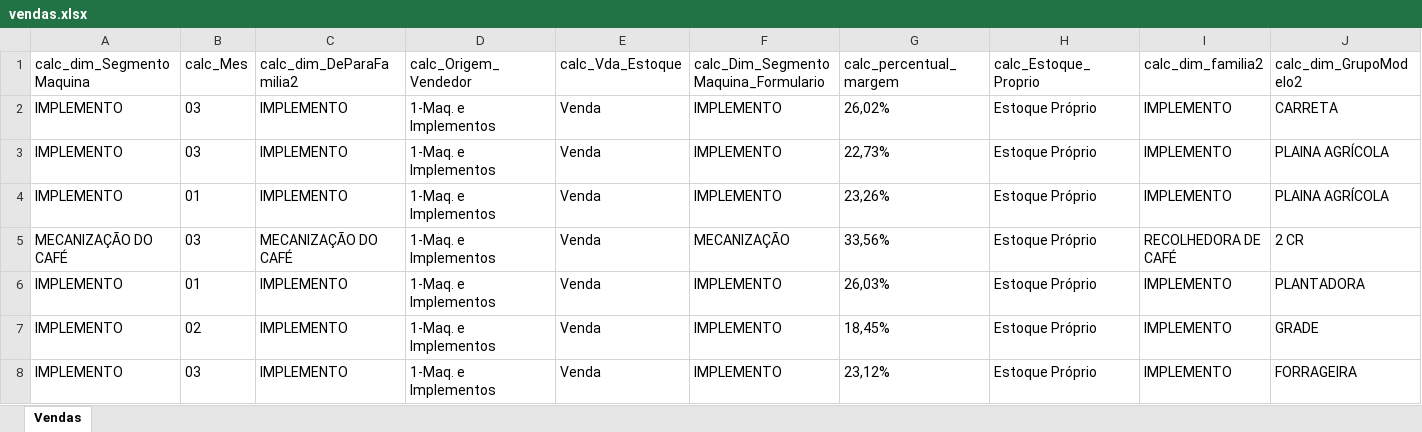
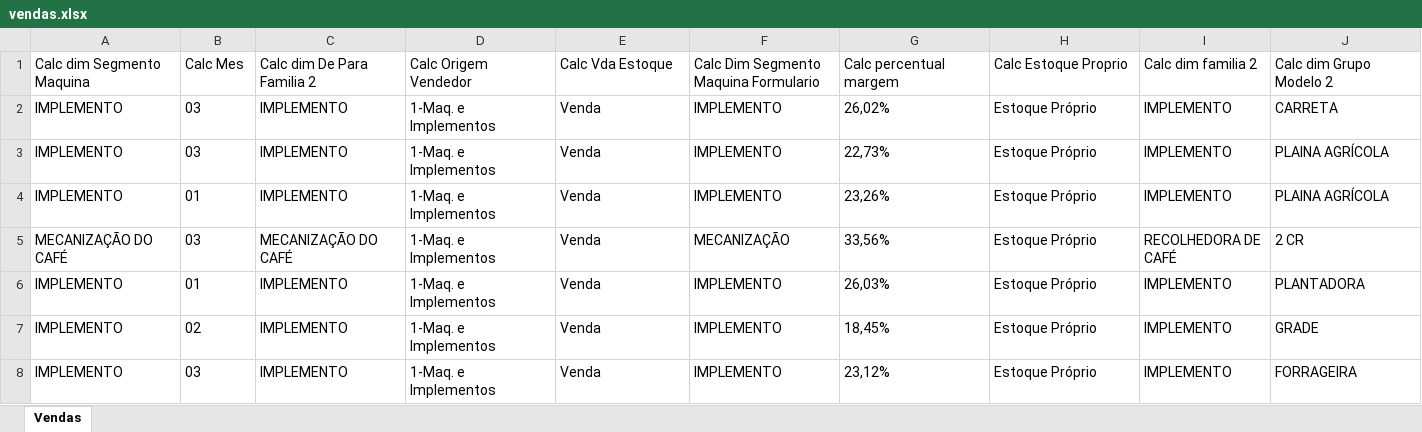
Before and after one commit to pedropme/dashboard-oportunidades, an Excel workbook: dados/vendas.xlsx, sheet Vendas, drawn as a sheet; only a part is shown; values as stored, in another font and other column widths than the file's, no borders; the diff covers the shown part only; the diff names each change by its address in the sheet, - before the commit and + after, or states it on an @@ line.

Commit message:
Atualizacao automatica vendas - 26/05/2026 15:04

```diff
--- a/dados/vendas.xlsx (sheet Vendas)
+++ b/dados/vendas.xlsx (sheet Vendas)
-A1: calc_dim_SegmentoMaquina
+A1: Calc dim Segmento Maquina
-B1: calc_Mes
+B1: Calc Mes
-C1: calc_dim_DeParaFamilia2
+C1: Calc dim De Para Familia 2
-D1: calc_Origem_Vendedor
+D1: Calc Origem Vendedor
-E1: calc_Vda_Estoque
+E1: Calc Vda Estoque
-F1: calc_Dim_SegmentoMaquina_Formulario
+F1: Calc Dim Segmento Maquina Formulario
-G1: calc_percentual_margem
+G1: Calc percentual margem
-H1: calc_Estoque_Proprio
+H1: Calc Estoque Proprio
-I1: calc_dim_familia2
+I1: Calc dim familia 2
-J1: calc_dim_GrupoModelo2
+J1: Calc dim Grupo Modelo 2
```
Also changed, not shown: 32 edited cells elsewhere in this sheet.
